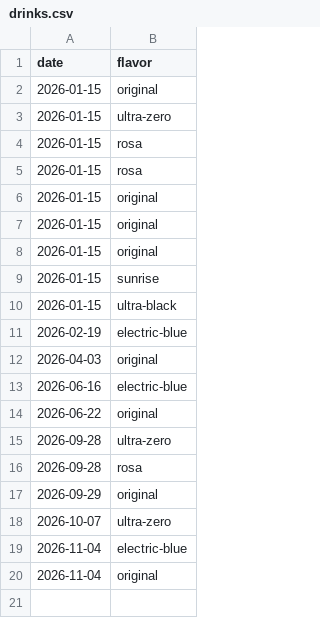
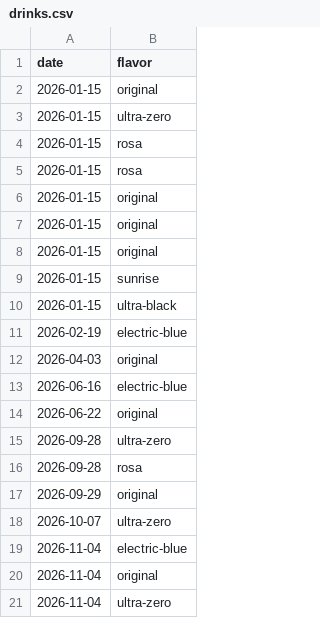
Before and after one commit to katuhiel-dev/katuhiel-dev, a CSV file: data/drinks.csv, drawn as a sheet.

```diff
--- a/data/drinks.csv
+++ b/data/drinks.csv
@@ -20 +20,2 @@ date,flavor
 2026-11-04,original
+2026-11-04,ultra-zero
```
Also changed, not shown: 2 other files.
